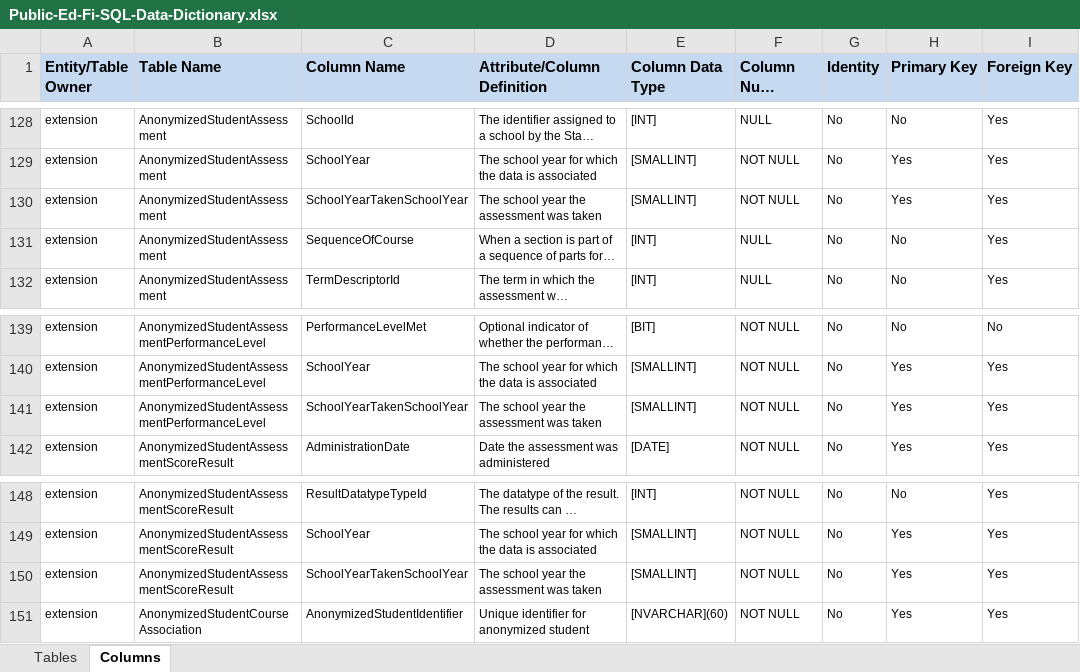
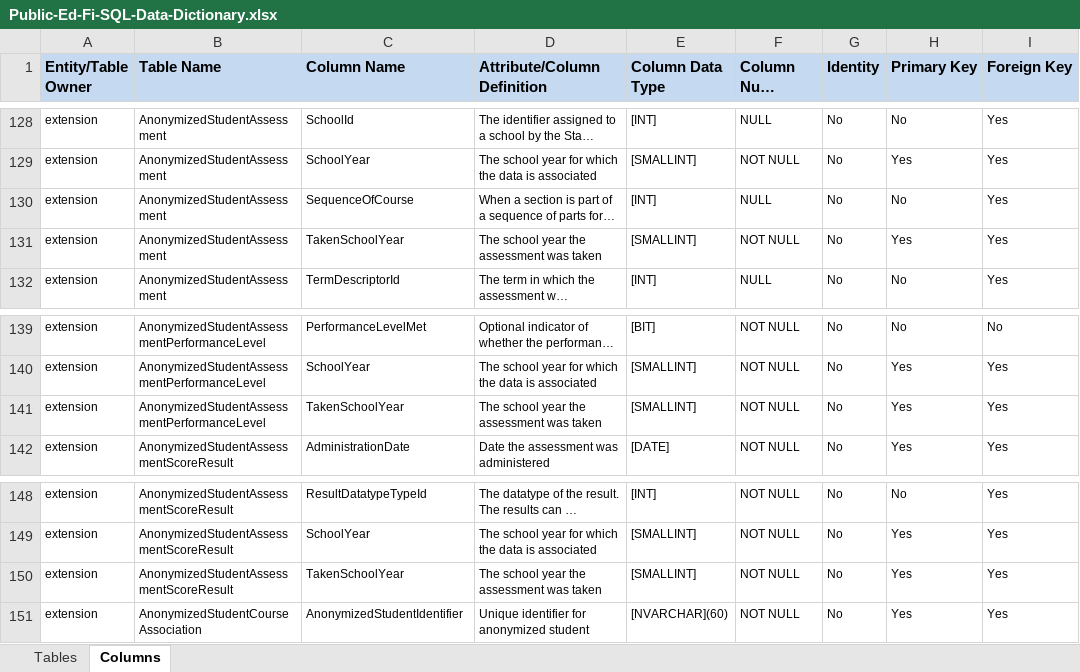
Before and after one commit to KleinISD-EdFi/MetaEd-TPDP-Files, an Excel workbook: MetaEdOutput/DataDictionary/Public-Ed-Fi-SQL-Data-Dictionary.xlsx, sheet Columns, drawn as a sheet; only a part is shown, gaps mark what is left out; long unchanged cells end in …; values as stored, in another font and other column widths than the file's, no borders; removed rows and columns are numbered as before the commit, all else as after; the diff names each change by its address in the sheet, - before the commit and + after, or states it on an @@ line.

Commit message:
Trying removal of renaming to see if one type of code generation issue is resolved

```diff
--- a/MetaEdOutput/DataDictionary/Public-Ed-Fi-SQL-Data-Dictionary.xlsx (sheet Columns)
+++ b/MetaEdOutput/DataDictionary/Public-Ed-Fi-SQL-Data-Dictionary.xlsx (sheet Columns)
-row 130: extension | AnonymizedStudentAssessment | SchoolYearTakenSchoolYear | The school year the assessment was taken | [SMALLINT] | NOT NULL | No | Yes | Yes
+row 131: extension | AnonymizedStudentAssessment | TakenSchoolYear | The school year the assessment was taken | [SMALLINT] | NOT NULL | No | Yes | Yes
-C141 (Column Name): SchoolYearTakenSchoolYear
+C141 (Column Name): TakenSchoolYear
-C150 (Column Name): SchoolYearTakenSchoolYear
+C150 (Column Name): TakenSchoolYear
```
Also changed, not shown: MetaEdOutput/DataDictionary/Public-Ed-Fi-XML-Data-Dictionary.xlsx, MetaEdOutput/Ed-Fi-Handbook/Ed-Fi-Handbook.xlsx, 4 other files.
